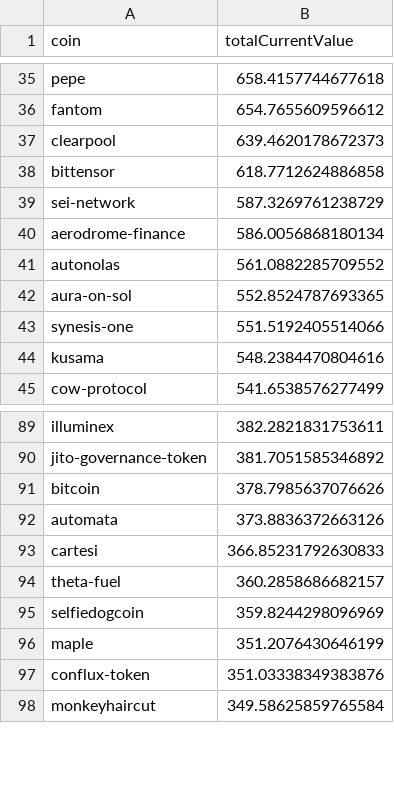
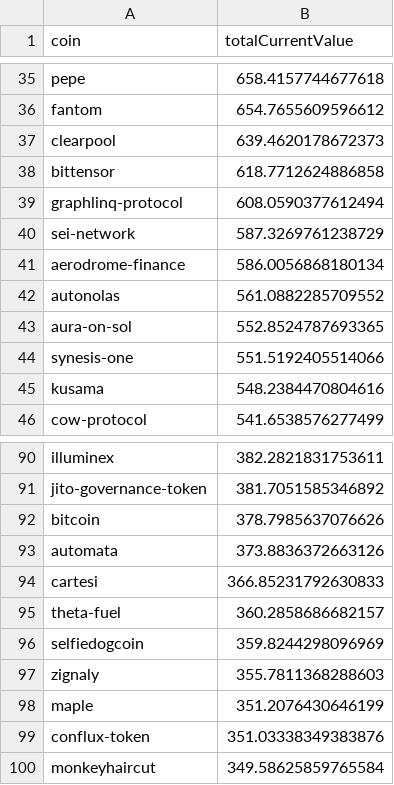
Before and after one commit to 0xmountaintop/coin-strength, a CSV file: results/2024/11/2024-11-30.csv, drawn as a sheet; only a part is shown, gaps mark what is left out; the diff names each change by its address in the sheet, - before the commit and + after, or states it on an @@ line.

```diff
--- a/results/2024/11/2024-11-30.csv
+++ b/results/2024/11/2024-11-30.csv
+row 39: graphlinq-protocol | 608.0590377612494
+row 97: zignaly | 355.7811368288603
```
Also changed, not shown: results/price_data.csv.
